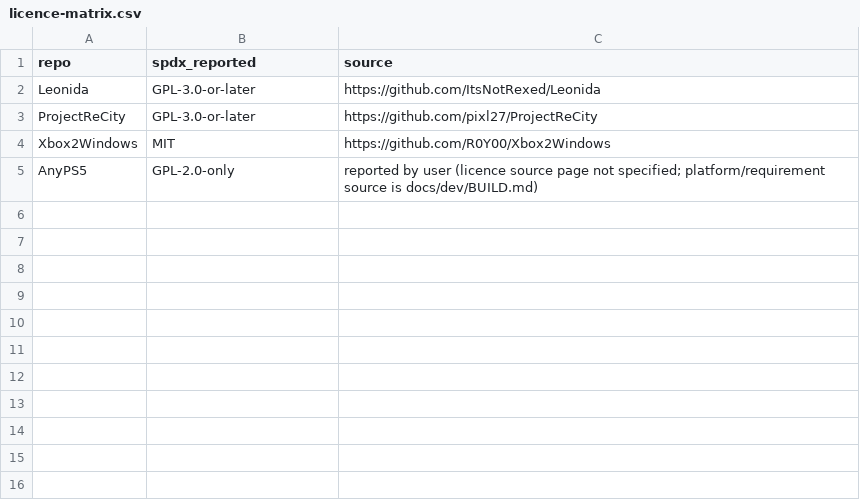
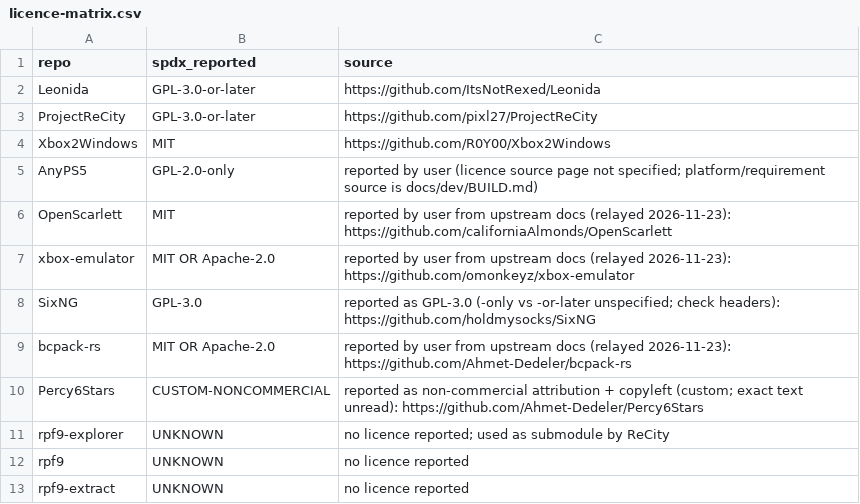
Before and after one commit to thecolourfoundation/Leonida-pc, a CSV file: reports/licence-matrix.csv, drawn as a sheet; the diff names each change by its address in the sheet, - before the commit and + after, or states it on an @@ line.

Commit message:
Add OpenScarlett, xbox-emulator, SixNG, bcpack-rs, rpf9 family, Percy6Stars (link-only); comparison/BCPack/GPU/restricted/provenance docs; licence tooling

```diff
--- a/reports/licence-matrix.csv
+++ b/reports/licence-matrix.csv
+row 6: OpenScarlett | MIT | reported by user from upstream docs (relayed 2026-11-23): https://github.com/californiaAlmonds/OpenScarlett
+row 7: xbox-emulator | MIT OR Apache-2.0 | reported by user from upstream docs (relayed 2026-11-23): https://github.com/omonkeyz/xbox-emulator
+row 8: SixNG | GPL-3.0 | reported as GPL-3.0 (-only vs -or-later unspecified; check headers): https://github.com/holdmysocks/SixNG
+row 9: bcpack-rs | MIT OR Apache-2.0 | reported by user from upstream docs (relayed 2026-11-23): https://github.com/Ahmet-Dedeler/bcpack-rs
+row 10: Percy6Stars | CUSTOM-NONCOMMERCIAL | reported as non-commercial attribution + copyleft (custom; exact text unread): https://github.com/Ahmet-Dedeler/Percy6Stars
+row 11: rpf9-explorer | UNKNOWN | no licence reported; used as submodule by ReCity
+row 12: rpf9 | UNKNOWN | no licence reported
+row 13: rpf9-extract | UNKNOWN | no licence reported
```
Also changed, not shown: 25 other files.
